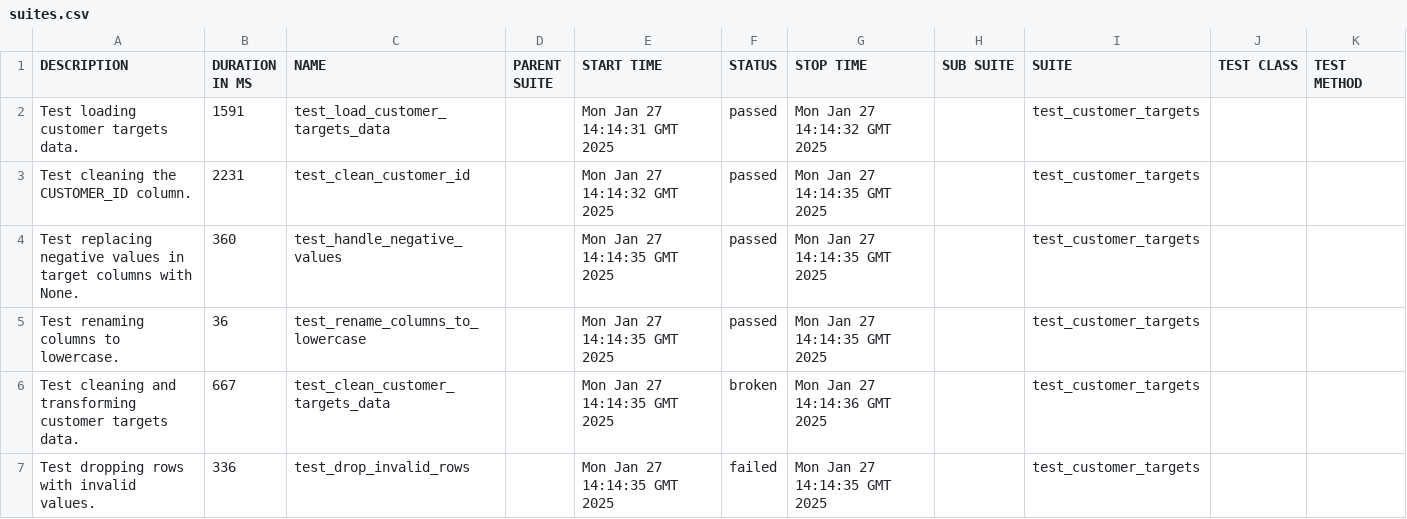
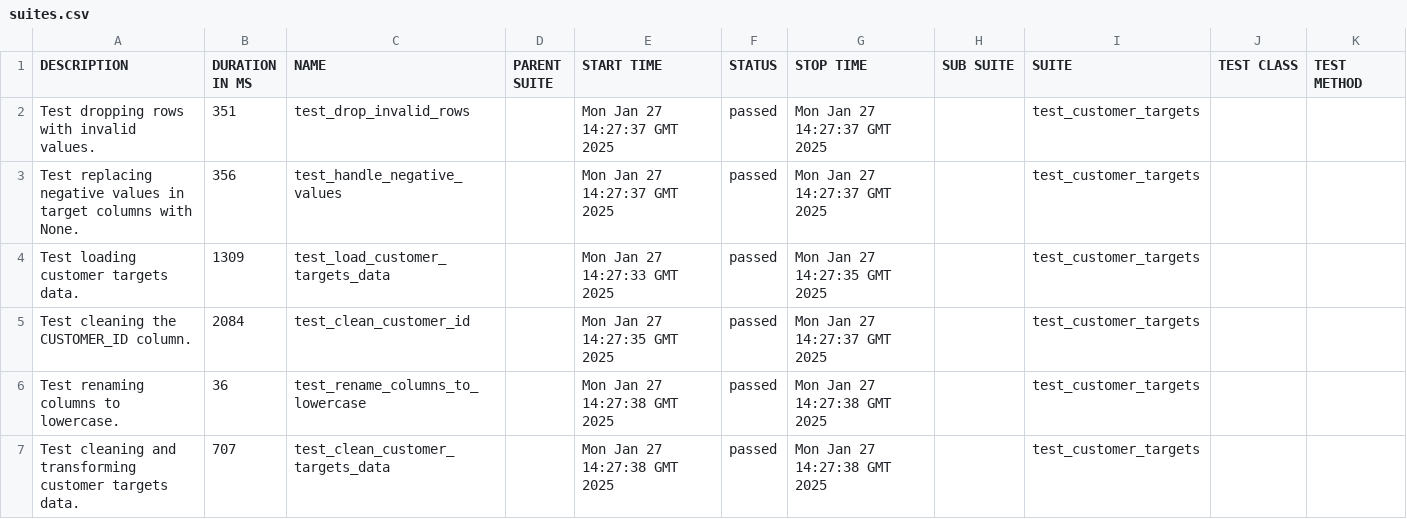
Before and after one commit to Ajay263/2024-gitops-minicamp, a CSV file: data/suites.csv, drawn as a sheet.

```diff
--- a/data/suites.csv
+++ b/data/suites.csv
@@ -1,7 +1,7 @@
 "DESCRIPTION","DURATION IN MS","NAME","PARENT SUITE","START TIME","STATUS","STOP TIME","SUB SUITE","SUITE","TEST CLASS","TEST METHOD"
-"Test loading customer targets data.","1591","test_load_customer_targets_data","","Mon Jan 27 14:14:31 GMT 2025","passed","Mon Jan 27 14:14:32 GMT 2025","","test_customer_targets","",""
-"Test cleaning the CUSTOMER_ID column.","2231","test_clean_customer_id","","Mon Jan 27 14:14:32 GMT 2025","passed","Mon Jan 27 14:14:35 GMT 2025","","test_customer_targets","",""
-"Test replacing negative values in target columns with None.","360","test_handle_negative_values","","Mon Jan 27 14:14:35 GMT 2025","passed","Mon Jan 27 14:14:35 GMT 2025","","test_customer_targets","",""
-"Test renaming columns to lowercase.","36","test_rename_columns_to_lowercase","","Mon Jan 27 14:14:35 GMT 2025","passed","Mon Jan 27 14:14:35 GMT 2025","","test_customer_targets","",""
-"Test cleaning and transforming customer targets data.","667","test_clean_customer_targets_data","","Mon Jan 27 14:14:35 GMT 2025","broken","Mon Jan 27 14:14:36 GMT 2025","","test_customer_targets","",""
-"Test dropping rows with invalid values.","336","test_drop_invalid_rows","","Mon Jan 27 14:14:35 GMT 2025","failed","Mon Jan 27 14:14:35 GMT 2025","","test_customer_targets","",""
+"Test dropping rows with invalid values.","351","test_drop_invalid_rows","","Mon Jan 27 14:27:37 GMT 2025","passed","Mon Jan 27 14:27:37 GMT 2025","","test_customer_targets","",""
+"Test replacing negative values in target columns with None.","356","test_handle_negative_values","","Mon Jan 27 14:27:37 GMT 2025","passed","Mon Jan 27 14:27:37 GMT 2025","","test_customer_targets","",""
+"Test loading customer targets data.","1309","test_load_customer_targets_data","","Mon Jan 27 14:27:33 GMT 2025","passed","Mon Jan 27 14:27:35 GMT 2025","","test_customer_targets","",""
+"Test cleaning the CUSTOMER_ID column.","2084","test_clean_customer_id","","Mon Jan 27 14:27:35 GMT 2025","passed","Mon Jan 27 14:27:37 GMT 2025","","test_customer_targets","",""
+"Test renaming columns to lowercase.","36","test_rename_columns_to_lowercase","","Mon Jan 27 14:27:38 GMT 2025","passed","Mon Jan 27 14:27:38 GMT 2025","","test_customer_targets","",""
+"Test cleaning and transforming customer targets data.","707","test_clean_customer_targets_data","","Mon Jan 27 14:27:38 GMT 2025","passed","Mon Jan 27 14:27:38 GMT 2025","","test_customer_targets","",""
```
Also changed, not shown: 41 other files.
